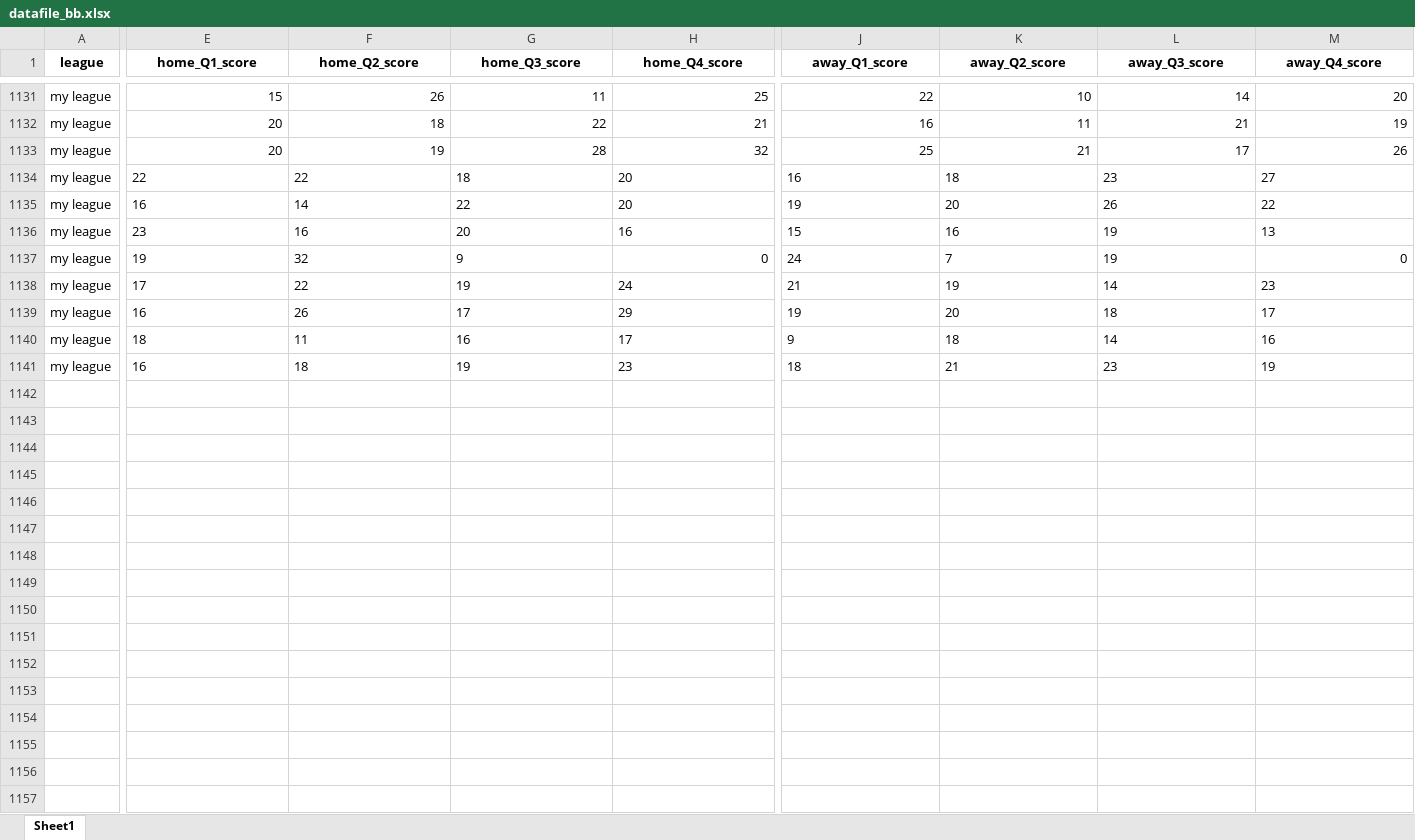
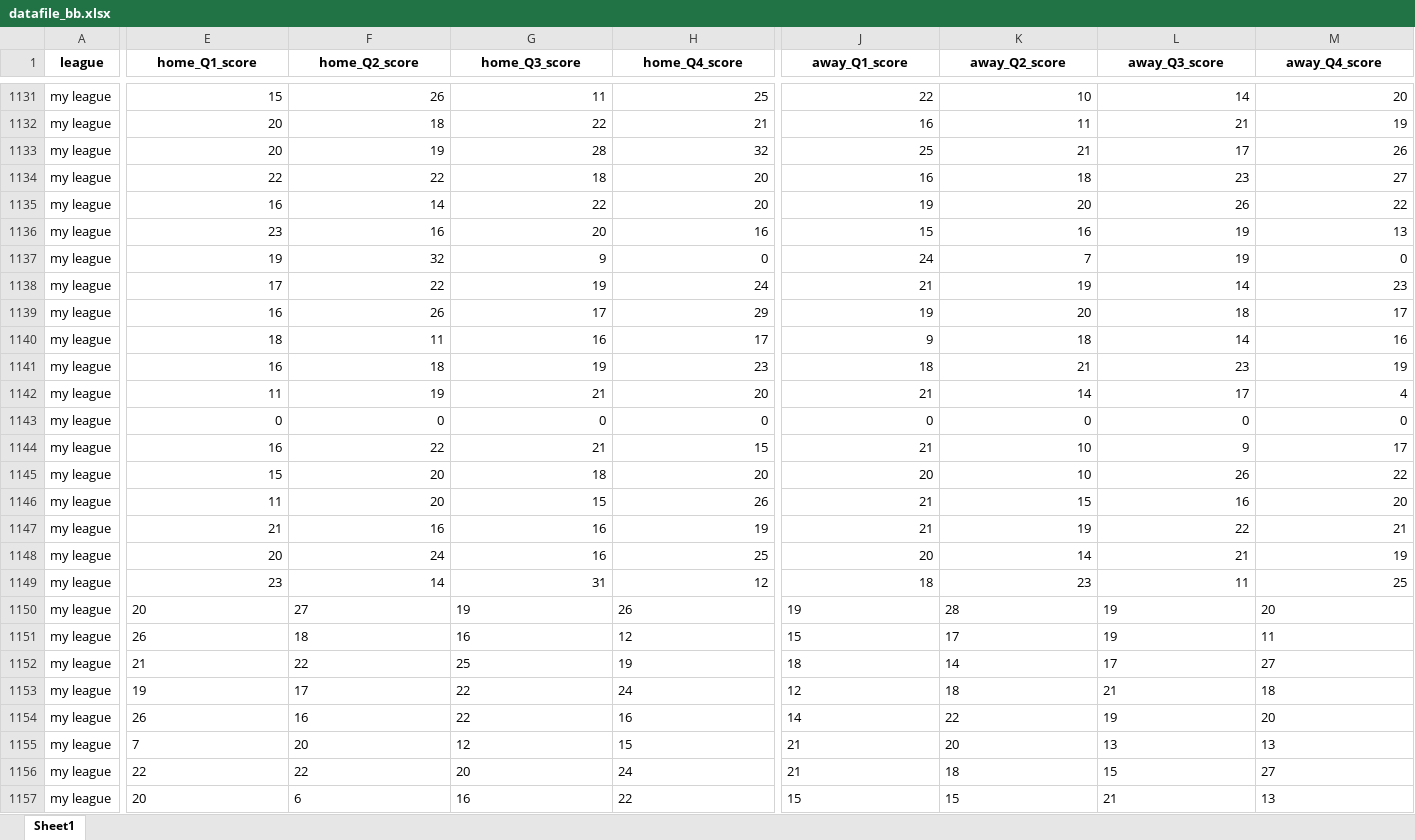
Before and after one commit to jbadonai/betting-predictions, an Excel workbook: datafile_bb.xlsx, sheet Sheet1, drawn as a sheet; only a part is shown, gaps mark what is left out; values as stored, in another font and other column widths than the file's, no borders; rows hold the shown columns only; the diff covers the shown part only; the diff names each change by its address in the sheet, - before the commit and + after, or states it on an @@ line.

```diff
--- a/datafile_bb.xlsx (sheet Sheet1)
+++ b/datafile_bb.xlsx (sheet Sheet1)
-E1134:H1136 alignment: left
+E1134:H1136 alignment: right
-J1134:M1136 alignment: left
+J1134:M1136 alignment: right
-E1137:G1137 alignment: left
+E1137:G1137 alignment: right
-J1137:L1137 alignment: left
+J1137:L1137 alignment: right
-E1138:H1141 alignment: left
+E1138:H1141 alignment: right
-J1138:M1141 alignment: left
+J1138:M1141 alignment: right
+row 1142: my league | 11 | 19 | 21 | 20 | 21 | 14 | 17 | 4
+row 1143: my league | 0 | 0 | 0 | 0 | 0 | 0 | 0 | 0
+row 1144: my league | 16 | 22 | 21 | 15 | 21 | 10 | 9 | 17
+row 1145: my league | 15 | 20 | 18 | 20 | 20 | 10 | 26 | 22
+row 1146: my league | 11 | 20 | 15 | 26 | 21 | 15 | 16 | 20
+row 1147: my league | 21 | 16 | 16 | 19 | 21 | 19 | 22 | 21
+row 1148: my league | 20 | 24 | 16 | 25 | 20 | 14 | 21 | 19
+row 1149: my league | 23 | 14 | 31 | 12 | 18 | 23 | 11 | 25
+row 1150: my league | 20 | 27 | 19 | 26 | 19 | 28 | 19 | 20
+row 1151: my league | 26 | 18 | 16 | 12 | 15 | 17 | 19 | 11
+row 1152: my league | 21 | 22 | 25 | 19 | 18 | 14 | 17 | 27
+row 1153: my league | 19 | 17 | 22 | 24 | 12 | 18 | 21 | 18
+row 1154: my league | 26 | 16 | 22 | 16 | 14 | 22 | 19 | 20
+row 1155: my league | 7 | 20 | 12 | 15 | 21 | 20 | 13 | 13
+row 1156: my league | 22 | 22 | 20 | 24 | 21 | 18 | 15 | 27
+row 1157: my league | 20 | 6 | 16 | 22 | 15 | 15 | 21 | 13
```
Also changed, not shown: cell formats elsewhere in this sheet, datafile.xlsx, ml.xlsx, 33 other files.
